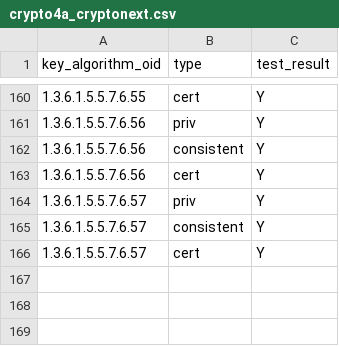
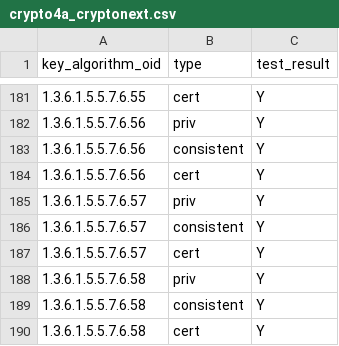
Before and after one commit to IETF-Hackathon/pqc-certificates, a CSV file: providers/cryptonext/compatMatrices/artifacts_certs_r5/crypto4a_cryptonext.csv, drawn as a sheet; only a part is shown, gaps mark what is left out; the diff covers the shown part only.

```diff
--- a/providers/cryptonext/compatMatrices/artifacts_certs_r5/crypto4a_cryptonext.csv
+++ b/providers/cryptonext/compatMatrices/artifacts_certs_r5/crypto4a_cryptonext.csv
@@ -166 +187,4 @@ key_algorithm_oid,type,test_result
 1.3.6.1.5.5.7.6.57,cert,Y
+1.3.6.1.5.5.7.6.58,priv,Y
+1.3.6.1.5.5.7.6.58,consistent,Y
+1.3.6.1.5.5.7.6.58,cert,Y
```
Also changed, not shown: 21 added rows elsewhere in this file, providers/cryptonext/compatMatrices/artifacts_certs_r5/bc_cryptonext.csv, 7 other files.
